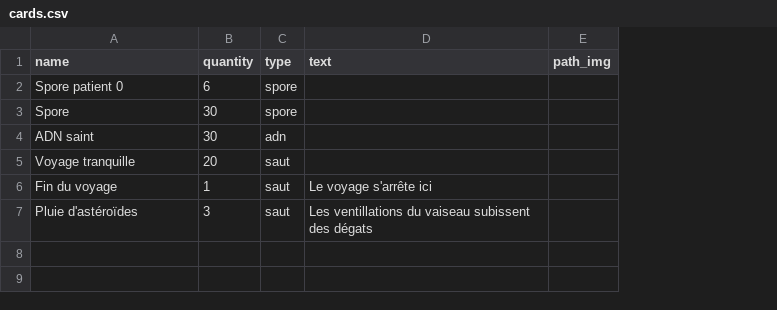
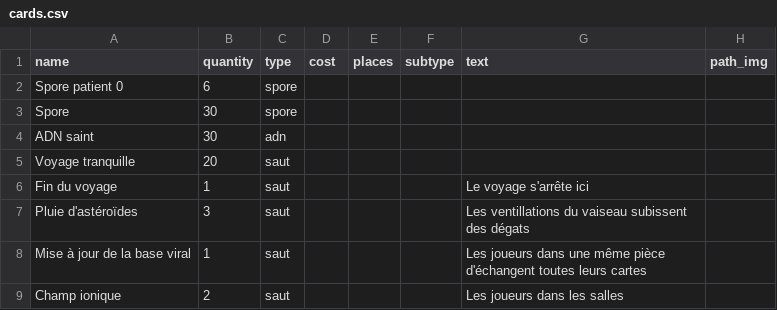
Before and after one commit to PtspluS/card_maker, a CSV file: cards.csv, drawn as a sheet; the diff names each change by its address in the sheet, - before the commit and + after, or states it on an @@ line.

Commit message:
Add all the template for cards type + remove template_event.html

```diff
--- a/cards.csv
+++ b/cards.csv
+column D (cost), empty
+column E (places), empty
+column F (subtype), empty
+row 8: Mise à jour de la base viral | 1 | saut |  |  |  | Les joueurs dans une même pièce d'échangent toutes leurs cartes
+row 9: Champ ionique | 2 | saut |  |  |  | Les joueurs dans les salles
```
Also changed, not shown: 8 other files.
